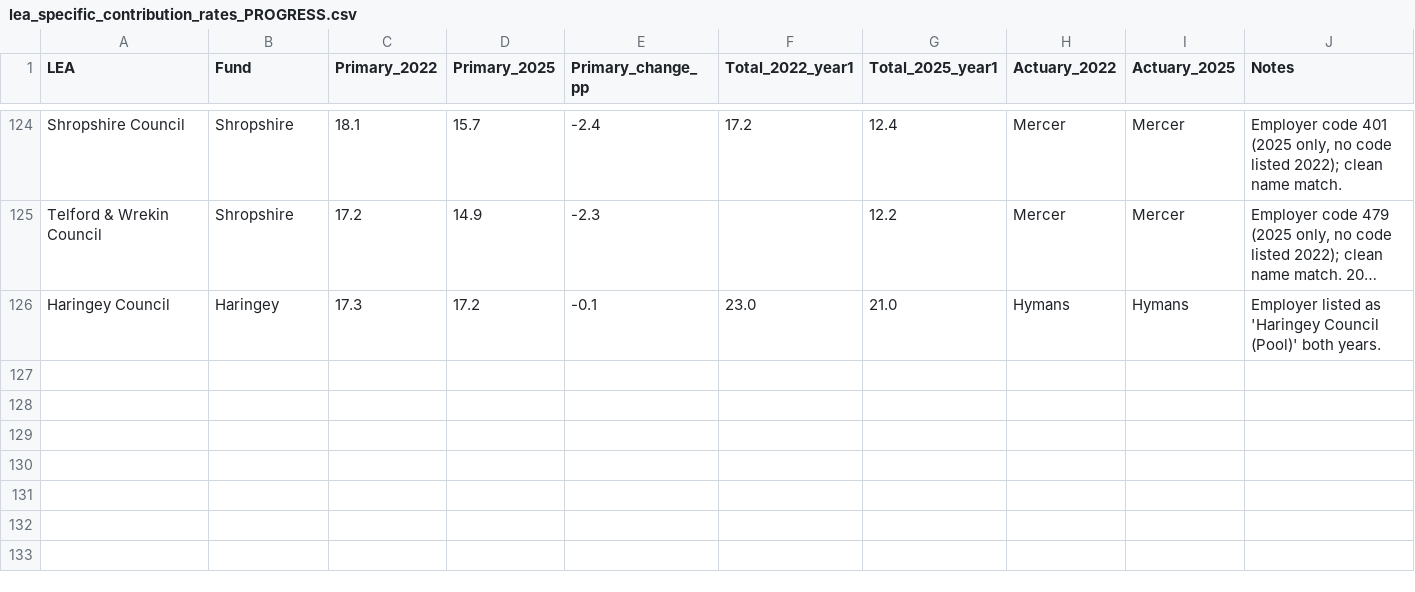
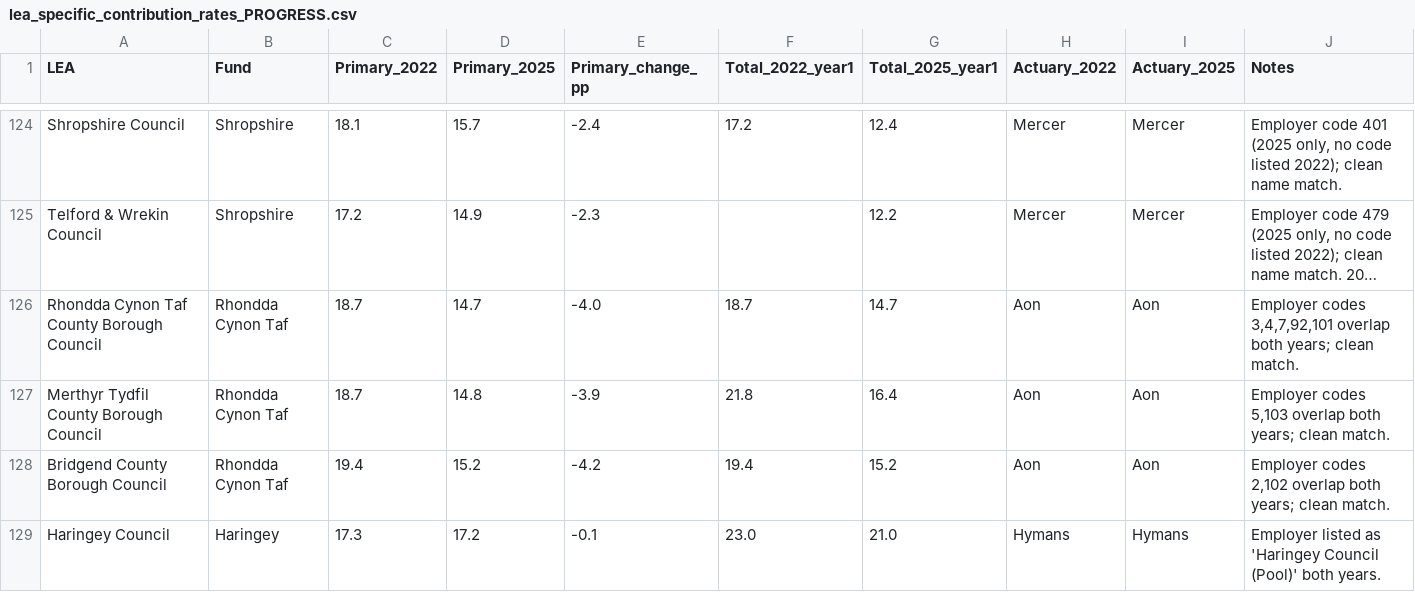
Before and after one commit to manjari2001/lgps, a CSV file: lea_specific_contribution_rates_PROGRESS.csv, drawn as a sheet; only a part is shown, gaps mark what is left out; long unchanged cells end in …; the diff names each change by its address in the sheet, - before the commit and + after, or states it on an @@ line.

```diff
--- a/lea_specific_contribution_rates_PROGRESS.csv
+++ b/lea_specific_contribution_rates_PROGRESS.csv
+row 126: Rhondda Cynon Taf County Borough Council | Rhondda Cynon Taf | 18.7 | 14.7 | -4.0 | 18.7 | 14.7 | Aon | Aon | Employer codes 3,4,7,92,101 overlap both years; clean match.
+row 127: Merthyr Tydfil County Borough Council | Rhondda Cynon Taf | 18.7 | 14.8 | -3.9 | 21.8 | 16.4 | Aon | Aon | Employer codes 5,103 overlap both years; clean match.
+row 128: Bridgend County Borough Council | Rhondda Cynon Taf | 19.4 | 15.2 | -4.2 | 19.4 | 15.2 | Aon | Aon | Employer codes 2,102 overlap both years; clean match.
```
